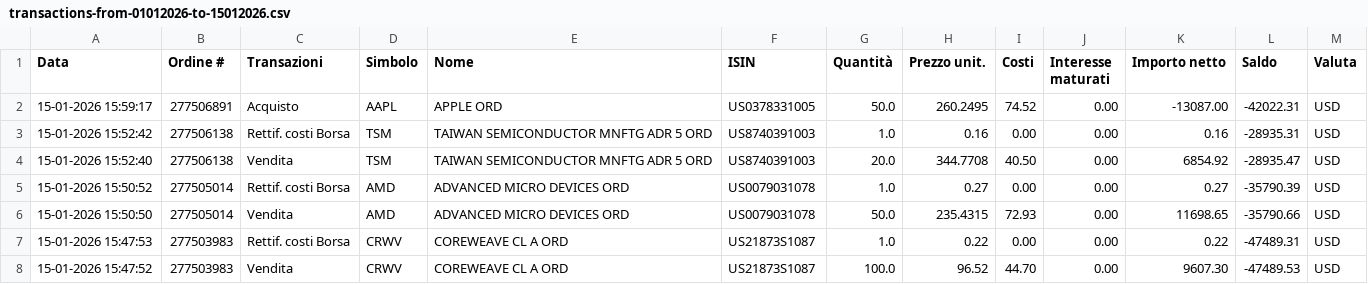
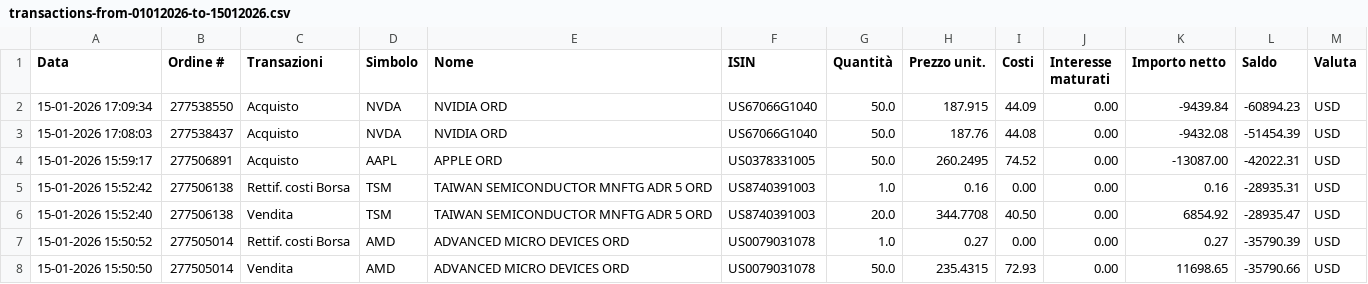
Before and after one commit to rressi/my-portfolio-notebooks, a CSV file: data/transactions-from-01012026-to-15012026.csv, drawn as a sheet; only a part is shown; the shorter side is filled out with more unchanged rows; the diff names each change by its address in the sheet, - before the commit and + after, or states it on an @@ line.

```diff
--- a/data/transactions-from-01012026-to-15012026.csv
+++ b/data/transactions-from-01012026-to-15012026.csv
+row 2: 15-01-2026 17:09:34 | 277538550 | Acquisto | NVDA | NVIDIA ORD | US67066G1040 | 50.0 | 187.915 | 44.09 | 0.00 | -9439.84 | -60894.23 | USD
+row 3: 15-01-2026 17:08:03 | 277538437 | Acquisto | NVDA | NVIDIA ORD | US67066G1040 | 50.0 | 187.76 | 44.08 | 0.00 | -9432.08 | -51454.39 | USD
```
Also changed, not shown: 43 other files.
